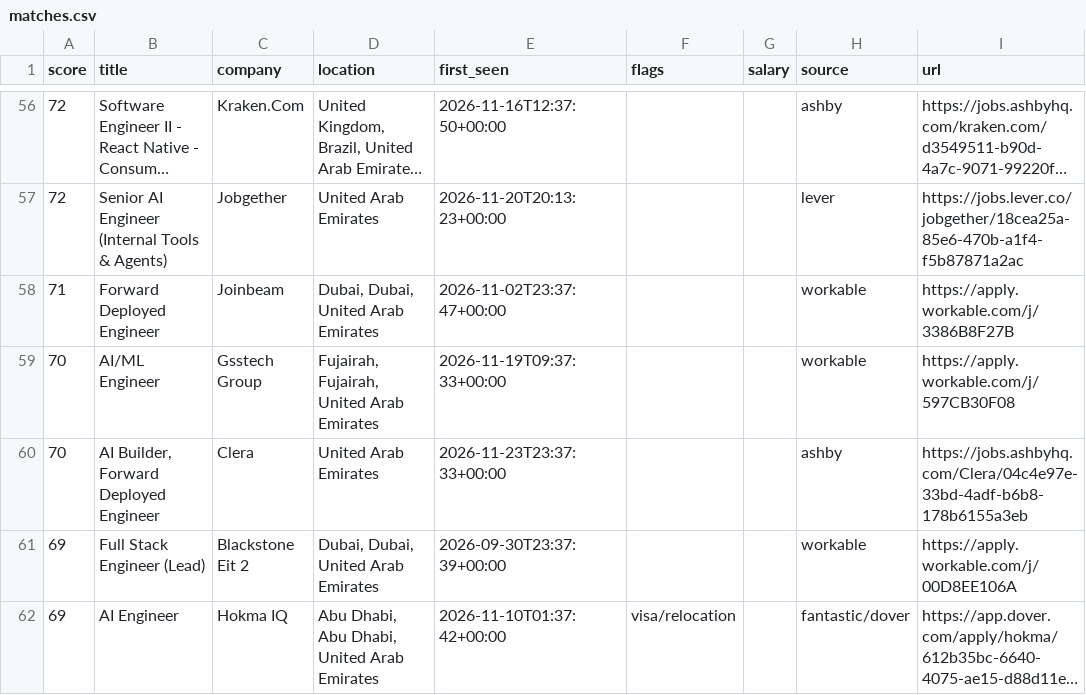
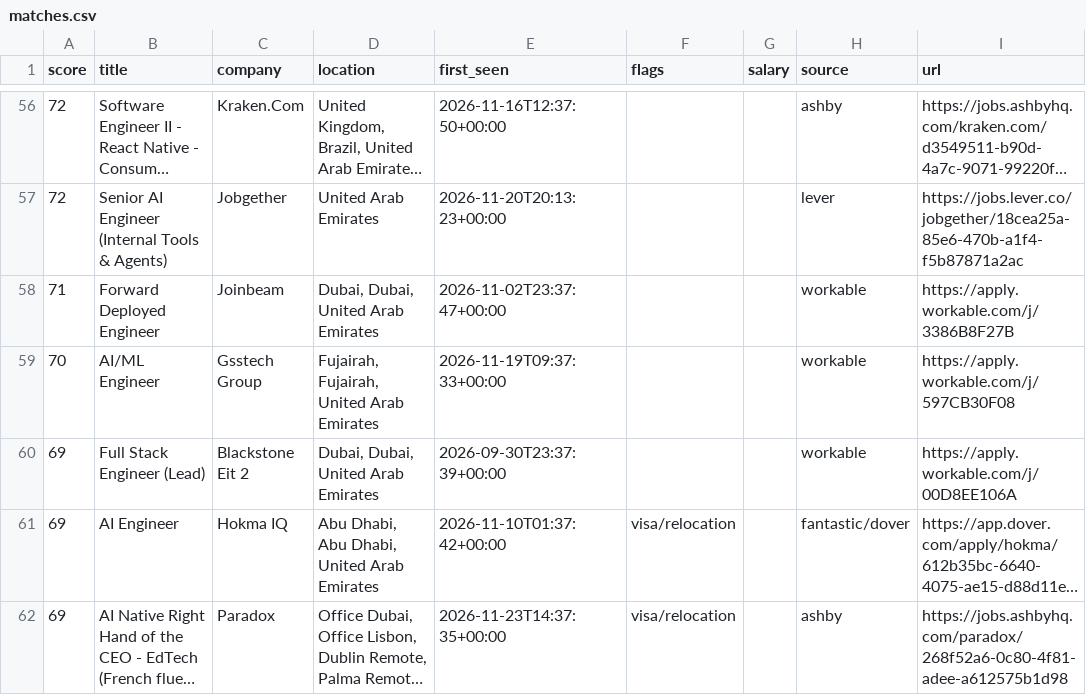
Before and after one commit to hafiz-hilalhumaid/uae-job-radar, a CSV file: data/matches.csv, drawn as a sheet; only a part is shown, gaps mark what is left out; the shorter side is filled out with more unchanged rows; long unchanged cells end in ….

```diff
--- a/data/matches.csv
+++ b/data/matches.csv
@@ -59,3 +59,2 @@ score,title,company,location,first_seen,flags,salary,source,url
 70,AI/ML Engineer,Gsstech Group,"Fujairah, Fujairah, United Arab Emirates",2026-11-19T09:37:33+00:00,,,workable,https://apply.workable.com/j/597CB30F08
-70,"AI Builder, Forward Deployed Engineer",Clera,United Arab Emirates,2026-11-23T23:37:33+00:00,,,ashby,https://jobs.ashbyhq.com/Clera/04c4e97e-33bd-4adf-b6b8-178b6155a3eb
 69,Full Stack Engineer (Lead),Blackstone Eit 2,"Dubai, Dubai, United Arab Emirates",2026-09-30T23:37:39+00:00,,,workable,https://apply.workable.com/j/00D8EE106A
```
Also changed, not shown: 3 other files.
